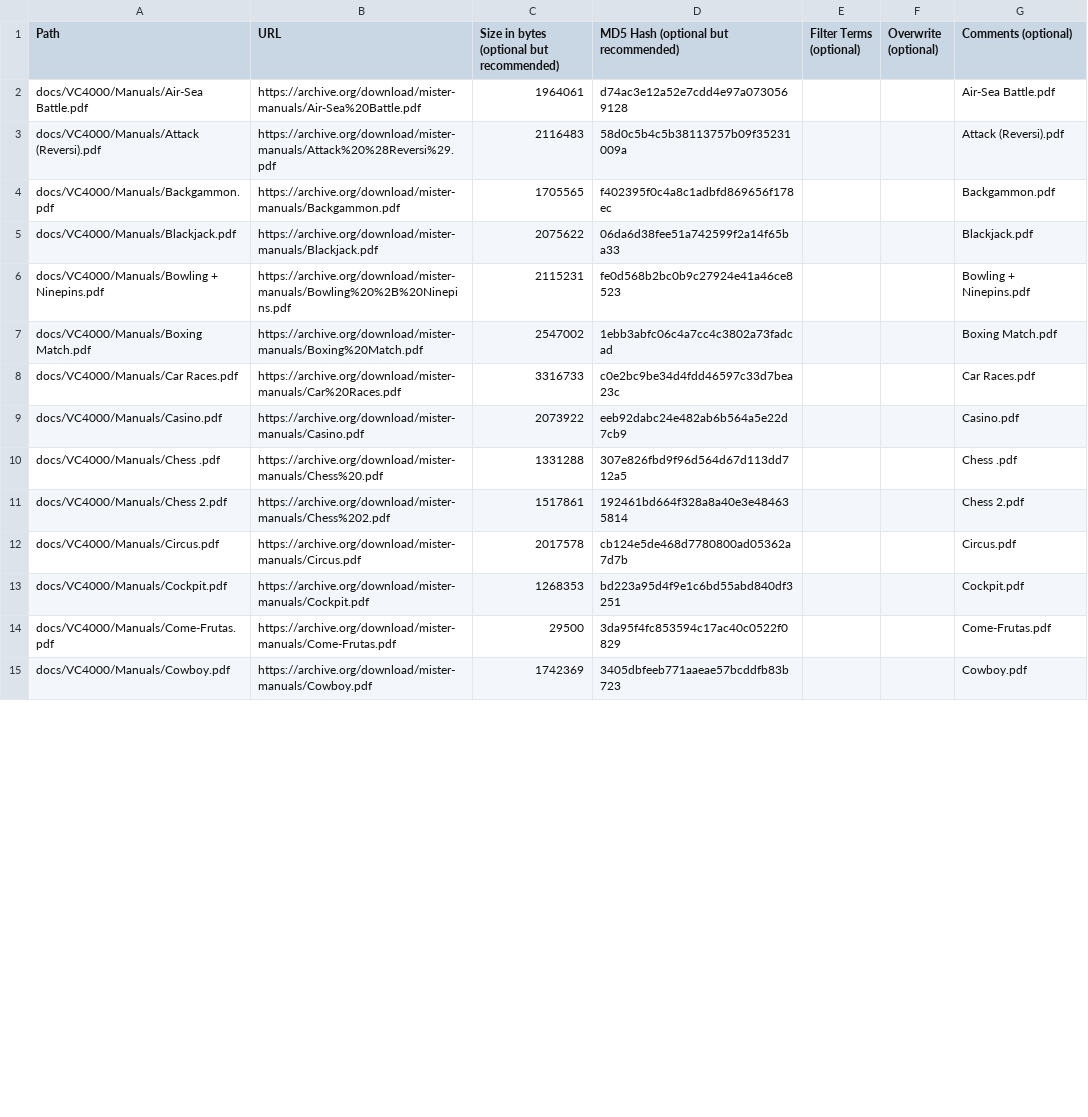
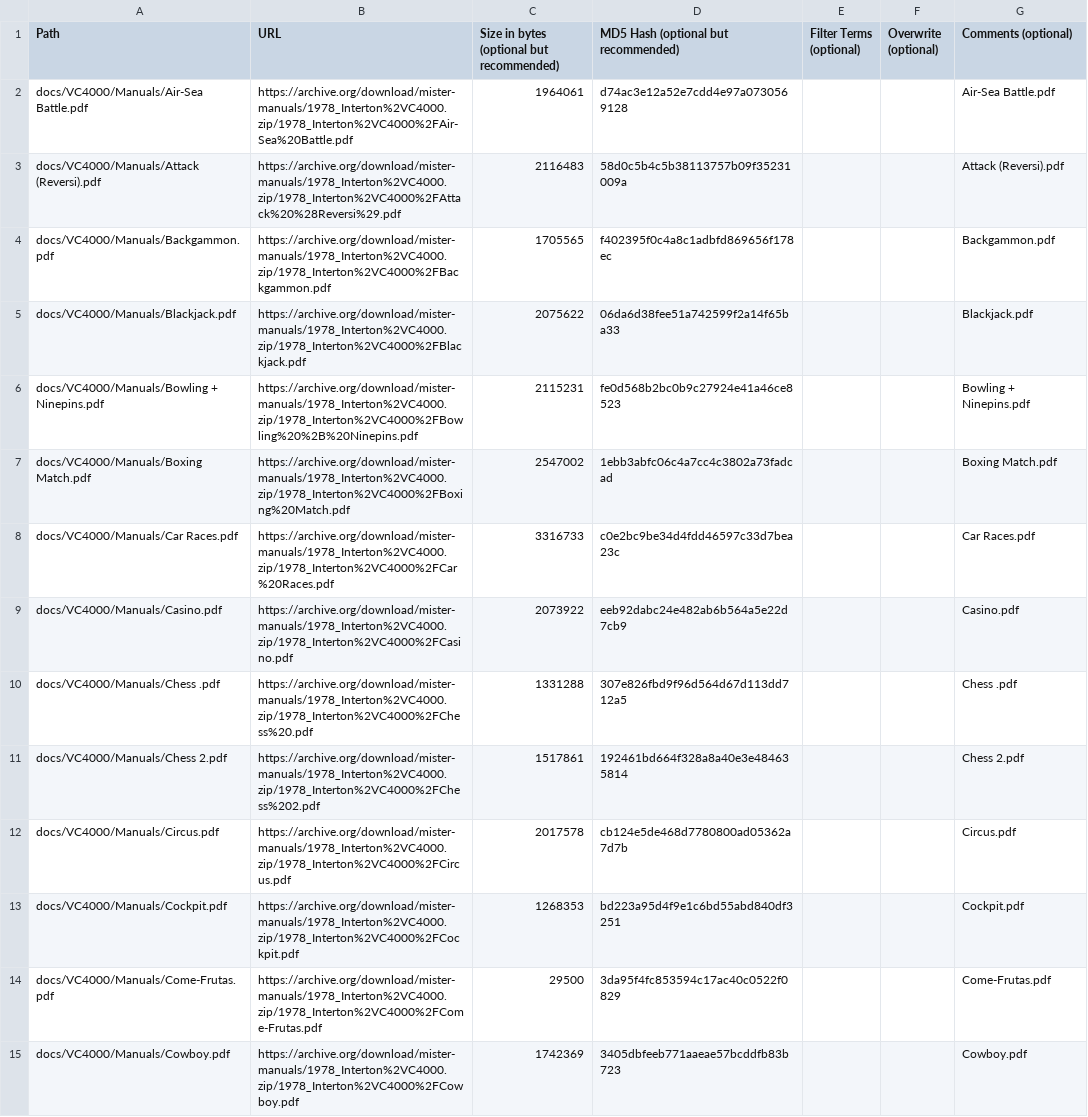
Before and after one commit to ajgowans/manualsdb-vc4000, a CSV file: external_files.csv, drawn as a sheet; only a part is shown; the diff covers the shown part only.

Commit message:
Update external_files.csv

```diff
--- a/external_files.csv
+++ b/external_files.csv
@@ -1,15 +1,15 @@
 Path,URL,Size in bytes (optional but recommended),MD5 Hash (optional but recommended),Filter Terms (optional),Overwrite (optional),Comments (optional)
-docs/VC4000/Manuals/Air-Sea Battle.pdf,https://archive.org/download/mister-manuals/Air-Sea%20Battle.pdf,1964061,d74ac3e12a52e7cdd4e97a0730569128,,,Air-Sea Battle.pdf
-docs/VC4000/Manuals/Attack (Reversi).pdf,https://archive.org/download/mister-manuals/Attack%20%28Reversi%29.pdf,2116483,58d0c5b4c5b38113757b09f35231009a,,,Attack (Reversi).pdf
-docs/VC4000/Manuals/Backgammon.pdf,https://archive.org/download/mister-manuals/Backgammon.pdf,1705565,f402395f0c4a8c1adbfd869656f178ec,,,Backgammon.pdf
-docs/VC4000/Manuals/Blackjack.pdf,https://archive.org/download/mister-manuals/Blackjack.pdf,2075622,06da6d38fee51a742599f2a14f65ba33,,,Blackjack.pdf
-docs/VC4000/Manuals/Bowling + Ninepins.pdf,https://archive.org/download/mister-manuals/Bowling%20%2B%20Ninepins.pdf,2115231,fe0d568b2bc0b9c27924e41a46ce8523,,,Bowling + Ninepins.pdf
-docs/VC4000/Manuals/Boxing Match.pdf,https://archive.org/download/mister-manuals/Boxing%20Match.pdf,2547002,1ebb3abfc06c4a7cc4c3802a73fadcad,,,Boxing Match.pdf
-docs/VC4000/Manuals/Car Races.pdf,https://archive.org/download/mister-manuals/Car%20Races.pdf,3316733,c0e2bc9be34d4fdd46597c33d7bea23c,,,Car Races.pdf
-docs/VC4000/Manuals/Casino.pdf,https://archive.org/download/mister-manuals/Casino.pdf,2073922,eeb92dabc24e482ab6b564a5e22d7cb9,,,Casino.pdf
-docs/VC4000/Manuals/Chess .pdf,https://archive.org/download/mister-manuals/Chess%20.pdf,1331288,307e826fbd9f96d564d67d113dd712a5,,,Chess .pdf
-docs/VC4000/Manuals/Chess 2.pdf,https://archive.org/download/mister-manuals/Chess%202.pdf,1517861,192461bd664f328a8a40e3e484635814,,,Chess 2.pdf
-docs/VC4000/Manuals/Circus.pdf,https://archive.org/download/mister-manuals/Circus.pdf,2017578,cb124e5de468d7780800ad05362a7d7b,,,Circus.pdf
-docs/VC4000/Manuals/Cockpit.pdf,https://archive.org/download/mister-manuals/Cockpit.pdf,1268353,bd223a95d4f9e1c6bd55abd840df3251,,,Cockpit.pdf
-docs/VC4000/Manuals/Come-Frutas.pdf,https://archive.org/download/mister-manuals/Come-Frutas.pdf,29500,3da95f4fc853594c17ac40c0522f0829,,,Come-Frutas.pdf
-docs/VC4000/Manuals/Cowboy.pdf,https://archive.org/download/mister-manuals/Cowboy.pdf,1742369,3405dbfeeb771aaeae57bcddfb83b723,,,Cowboy.pdf
+docs/VC4000/Manuals/Air-Sea Battle.pdf,https://archive.org/download/mister-manuals/1978_Interton%2VC4000.zip/1978_Interton%2VC4000%2FAir-Sea%20Battle.pdf,1964061,d74ac3e12a52e7cdd4e97a0730569128,,,Air-Sea Battle.pdf
+docs/VC4000/Manuals/Attack (Reversi).pdf,https://archive.org/download/mister-manuals/1978_Interton%2VC4000.zip/1978_Interton%2VC4000%2FAttack%20%28Reversi%29.pdf,2116483,58d0c5b4c5b38113757b09f35231009a,,,Attack (Reversi).pdf
+docs/VC4000/Manuals/Backgammon.pdf,https://archive.org/download/mister-manuals/1978_Interton%2VC4000.zip/1978_Interton%2VC4000%2FBackgammon.pdf,1705565,f402395f0c4a8c1adbfd869656f178ec,,,Backgammon.pdf
+docs/VC4000/Manuals/Blackjack.pdf,https://archive.org/download/mister-manuals/1978_Interton%2VC4000.zip/1978_Interton%2VC4000%2FBlackjack.pdf,2075622,06da6d38fee51a742599f2a14f65ba33,,,Blackjack.pdf
+docs/VC4000/Manuals/Bowling + Ninepins.pdf,https://archive.org/download/mister-manuals/1978_Interton%2VC4000.zip/1978_Interton%2VC4000%2FBowling%20%2B%20Ninepins.pdf,2115231,fe0d568b2bc0b9c27924e41a46ce8523,,,Bowling + Ninepins.pdf
+docs/VC4000/Manuals/Boxing Match.pdf,https://archive.org/download/mister-manuals/1978_Interton%2VC4000.zip/1978_Interton%2VC4000%2FBoxing%20Match.pdf,2547002,1ebb3abfc06c4a7cc4c3802a73fadcad,,,Boxing Match.pdf
+docs/VC4000/Manuals/Car Races.pdf,https://archive.org/download/mister-manuals/1978_Interton%2VC4000.zip/1978_Interton%2VC4000%2FCar%20Races.pdf,3316733,c0e2bc9be34d4fdd46597c33d7bea23c,,,Car Races.pdf
+docs/VC4000/Manuals/Casino.pdf,https://archive.org/download/mister-manuals/1978_Interton%2VC4000.zip/1978_Interton%2VC4000%2FCasino.pdf,2073922,eeb92dabc24e482ab6b564a5e22d7cb9,,,Casino.pdf
+docs/VC4000/Manuals/Chess .pdf,https://archive.org/download/mister-manuals/1978_Interton%2VC4000.zip/1978_Interton%2VC4000%2FChess%20.pdf,1331288,307e826fbd9f96d564d67d113dd712a5,,,Chess .pdf
+docs/VC4000/Manuals/Chess 2.pdf,https://archive.org/download/mister-manuals/1978_Interton%2VC4000.zip/1978_Interton%2VC4000%2FChess%202.pdf,1517861,192461bd664f328a8a40e3e484635814,,,Chess 2.pdf
+docs/VC4000/Manuals/Circus.pdf,https://archive.org/download/mister-manuals/1978_Interton%2VC4000.zip/1978_Interton%2VC4000%2FCircus.pdf,2017578,cb124e5de468d7780800ad05362a7d7b,,,Circus.pdf
+docs/VC4000/Manuals/Cockpit.pdf,https://archive.org/download/mister-manuals/1978_Interton%2VC4000.zip/1978_Interton%2VC4000%2FCockpit.pdf,1268353,bd223a95d4f9e1c6bd55abd840df3251,,,Cockpit.pdf
+docs/VC4000/Manuals/Come-Frutas.pdf,https://archive.org/download/mister-manuals/1978_Interton%2VC4000.zip/1978_Interton%2VC4000%2FCome-Frutas.pdf,29500,3da95f4fc853594c17ac40c0522f0829,,,Come-Frutas.pdf
+docs/VC4000/Manuals/Cowboy.pdf,https://archive.org/download/mister-manuals/1978_Interton%2VC4000.zip/1978_Interton%2VC4000%2FCowboy.pdf,1742369,3405dbfeeb771aaeae57bcddfb83b723,,,Cowboy.pdf
```
Also changed, not shown: 33 edited cells elsewhere in this file.
